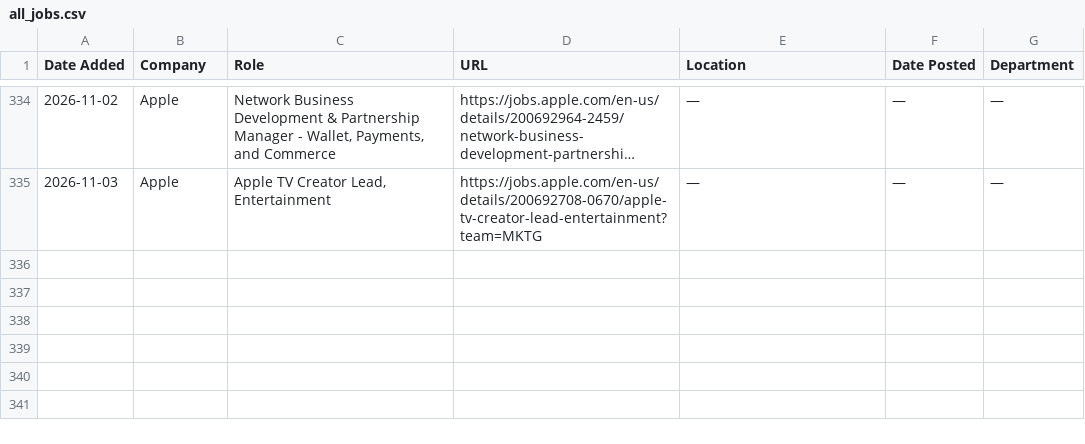
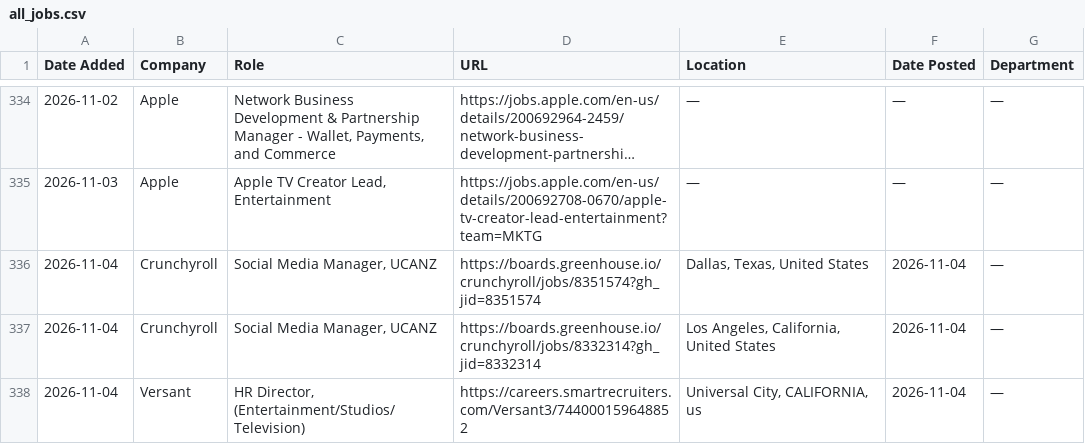
Before and after one commit to AdamanskyJunior/JScraper, a CSV file: all_jobs.csv, drawn as a sheet; only a part is shown, gaps mark what is left out; long unchanged cells end in ….

```diff
--- a/all_jobs.csv
+++ b/all_jobs.csv
@@ -335 +335,4 @@ Date Added,Company,Role,URL,Location,Date Posted,Department
 2026-11-03,Apple,"Apple TV Creator Lead, Entertainment",https://jobs.apple.com/en-us/details/200692708-0670/apple-tv-creator-lead-entertainment?team=MKTG,—,—,—
+2026-11-04,Crunchyroll,"Social Media Manager, UCANZ",https://boards.greenhouse.io/crunchyroll/jobs/8351574?gh_jid=8351574,"Dallas, Texas, United States",2026-11-04,—
+2026-11-04,Crunchyroll,"Social Media Manager, UCANZ",https://boards.greenhouse.io/crunchyroll/jobs/8332314?gh_jid=8332314,"Los Angeles, California, United States",2026-11-04,—
+2026-11-04,Versant,"HR Director, (Entertainment/Studios/Television)",https://careers.smartrecruiters.com/Versant3/744000159648852,"Universal City, CALIFORNIA, us",2026-11-04,—
```
Also changed, not shown: 1 other file.
